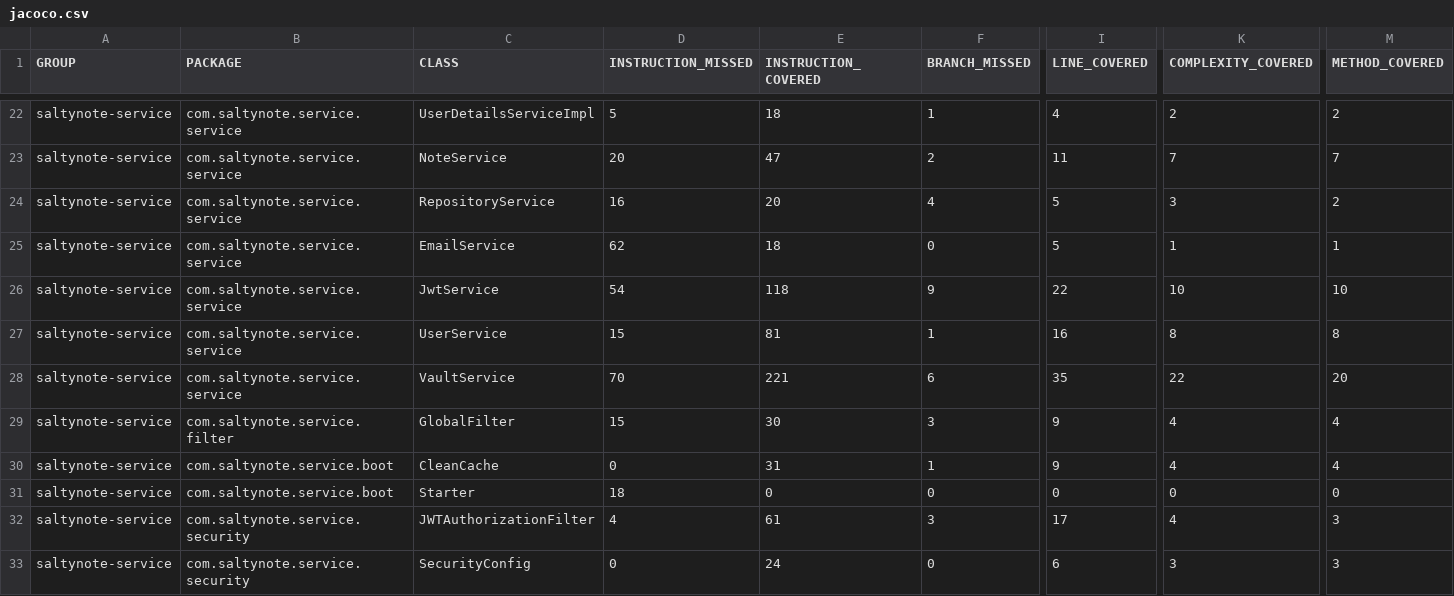
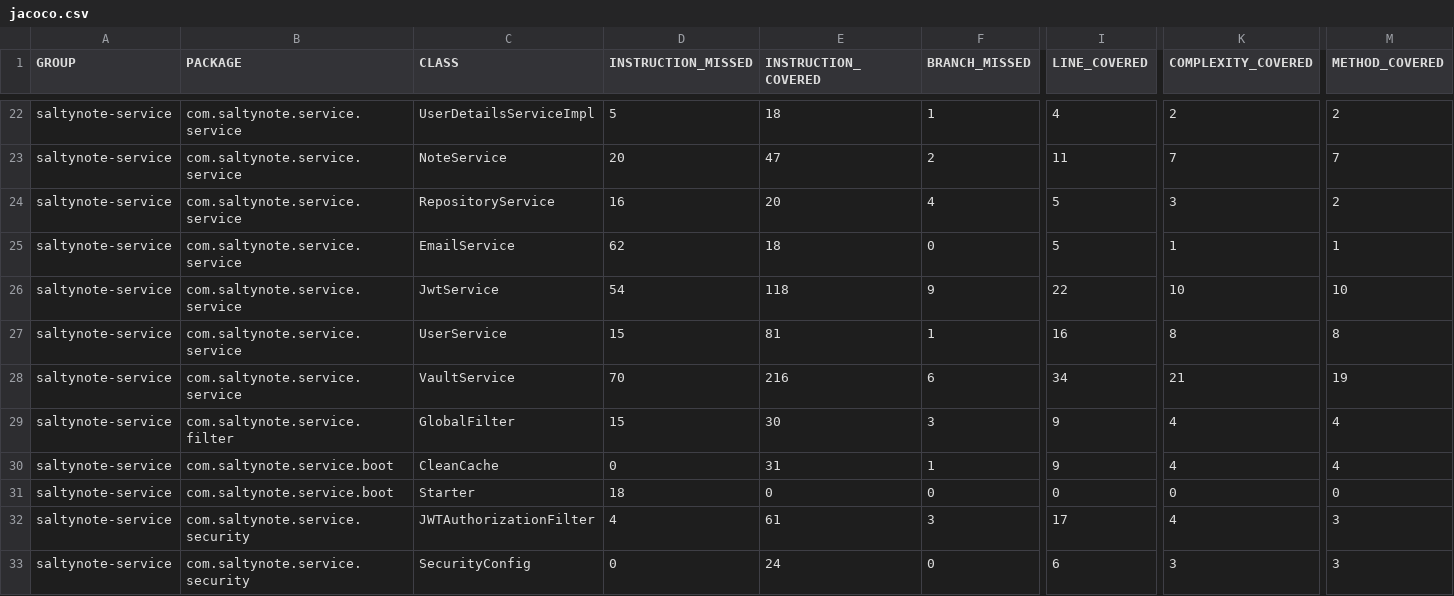
Before and after one commit to SaltyNote/saltynote-service, a CSV file: jacoco/jacoco.csv, drawn as a sheet; only a part is shown, gaps mark what is left out; the diff names each change by its address in the sheet, - before the commit and + after, or states it on an @@ line.

```diff
--- a/jacoco/jacoco.csv
+++ b/jacoco/jacoco.csv
-E28 (INSTRUCTION_COVERED): 221
+E28 (INSTRUCTION_COVERED): 216
-I28 (LINE_COVERED): 35
+I28 (LINE_COVERED): 34
-K28 (COMPLEXITY_COVERED): 22
+K28 (COMPLEXITY_COVERED): 21
-M28 (METHOD_COVERED): 20
+M28 (METHOD_COVERED): 19
```
Also changed, not shown: 12 other files.
